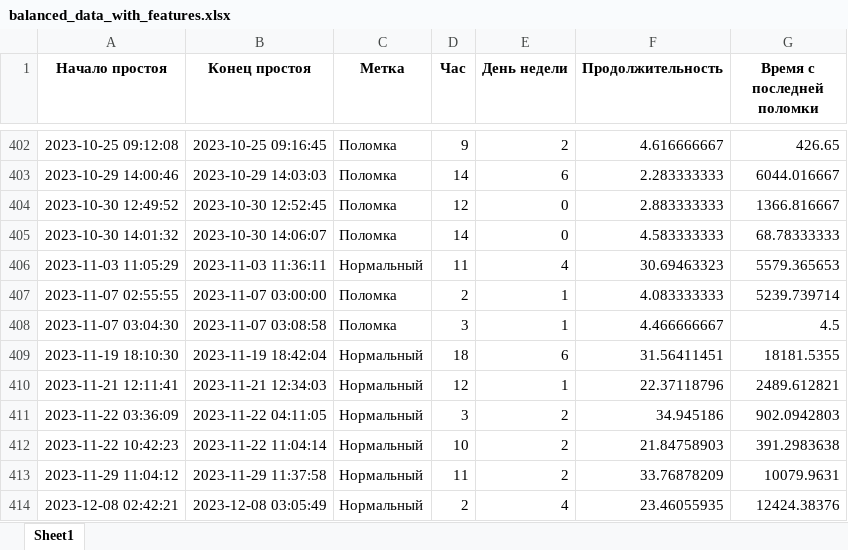
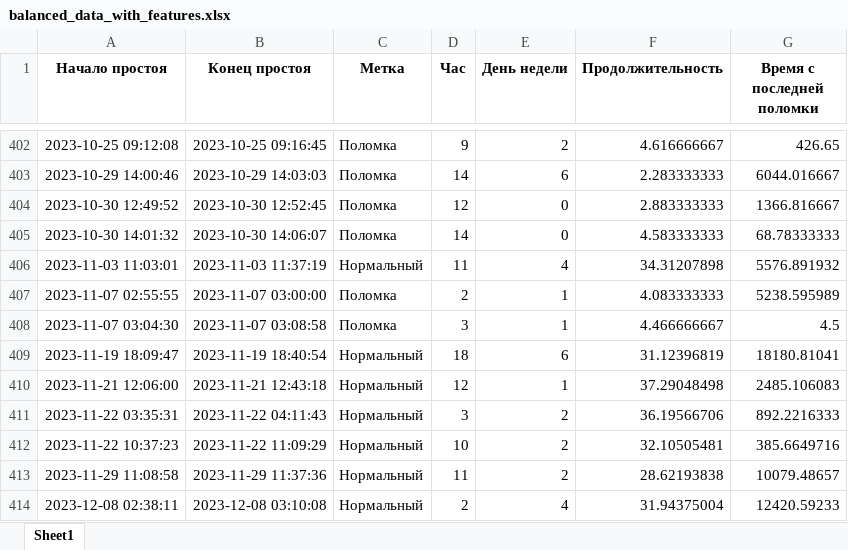
Before and after one commit to MBFROBO/hack_baltica, an Excel workbook: content/balanced_data_with_features.xlsx, sheet Sheet1, drawn as a sheet; only a part is shown, gaps mark what is left out; values as stored, in another font and other column widths than the file's, no borders; the diff covers the shown part only; the diff names each change by its address in the sheet, - before the commit and + after, or states it on an @@ line.

```diff
--- a/content/balanced_data_with_features.xlsx (sheet Sheet1)
+++ b/content/balanced_data_with_features.xlsx (sheet Sheet1)
-A406 (Начало простоя): 2023-11-03 11:05:29
+A406 (Начало простоя): 2023-11-03 11:03:01
-B406 (Конец простоя): 2023-11-03 11:36:11
+B406 (Конец простоя): 2023-11-03 11:37:19
-F406 (Продолжительность): 30.69463323
+F406 (Продолжительность): 34.31207898
-G406 (Время с последней поломки): 5579.365653
+G406 (Время с последней поломки): 5576.891932
-G407 (Время с последней поломки): 5239.739714
+G407 (Время с последней поломки): 5238.595989
-A409 (Начало простоя): 2023-11-19 18:10:30
+A409 (Начало простоя): 2023-11-19 18:09:47
-B409 (Конец простоя): 2023-11-19 18:42:04
+B409 (Конец простоя): 2023-11-19 18:40:54
-F409 (Продолжительность): 31.56411451
+F409 (Продолжительность): 31.12396819
-G409 (Время с последней поломки): 18181.5355
+G409 (Время с последней поломки): 18180.81041
-A410 (Начало простоя): 2023-11-21 12:11:41
+A410 (Начало простоя): 2023-11-21 12:06:00
-B410 (Конец простоя): 2023-11-21 12:34:03
+B410 (Конец простоя): 2023-11-21 12:43:18
-F410 (Продолжительность): 22.37118796
+F410 (Продолжительность): 37.29048498
-G410 (Время с последней поломки): 2489.612821
+G410 (Время с последней поломки): 2485.106083
-A411 (Начало простоя): 2023-11-22 03:36:09
+A411 (Начало простоя): 2023-11-22 03:35:31
-B411 (Конец простоя): 2023-11-22 04:11:05
+B411 (Конец простоя): 2023-11-22 04:11:43
-F411 (Продолжительность): 34.945186
+F411 (Продолжительность): 36.19566706
-G411 (Время с последней поломки): 902.0942803
+G411 (Время с последней поломки): 892.2216333
-A412 (Начало простоя): 2023-11-22 10:42:23
+A412 (Начало простоя): 2023-11-22 10:37:23
-B412 (Конец простоя): 2023-11-22 11:04:14
+B412 (Конец простоя): 2023-11-22 11:09:29
-F412 (Продолжительность): 21.84758903
+F412 (Продолжительность): 32.10505481
-G412 (Время с последней поломки): 391.2983638
+G412 (Время с последней поломки): 385.6649716
-A413 (Начало простоя): 2023-11-29 11:04:12
+A413 (Начало простоя): 2023-11-29 11:08:58
-B413 (Конец простоя): 2023-11-29 11:37:58
+B413 (Конец простоя): 2023-11-29 11:37:36
-F413 (Продолжительность): 33.76878209
+F413 (Продолжительность): 28.62193838
-G413 (Время с последней поломки): 10079.9631
+G413 (Время с последней поломки): 10079.48657
-A414 (Начало простоя): 2023-12-08 02:42:21
+A414 (Начало простоя): 2023-12-08 02:38:11
-B414 (Конец простоя): 2023-12-08 03:05:49
+B414 (Конец простоя): 2023-12-08 03:10:08
-F414 (Продолжительность): 23.46055935
+F414 (Продолжительность): 31.94375004
-G414 (Время с последней поломки): 12424.38376
+G414 (Время с последней поломки): 12420.59233
```
Also changed, not shown: 30 added rows, 30 removed rows and 892 edited cells elsewhere in this sheet, content/clusterized.xlsx, content/merged.xlsx, 7 other files.
